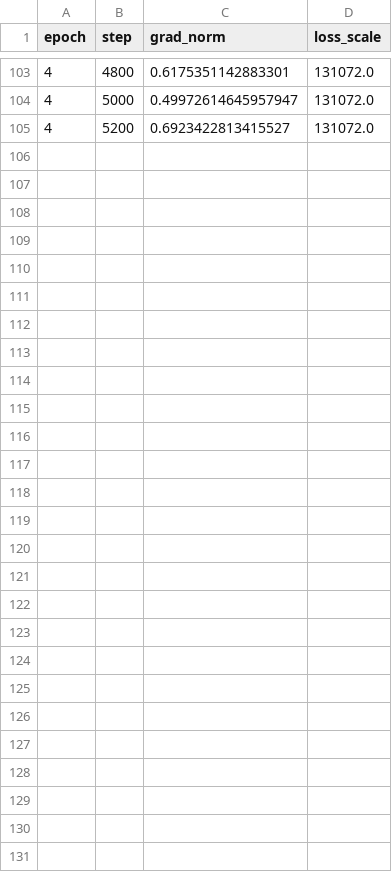
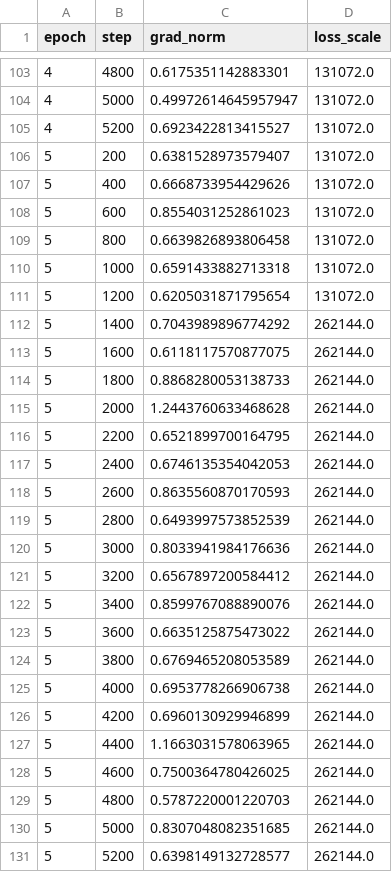
Before and after one commit to Yasir-Zafar/chexpert-uncertainty-policies, a CSV file: runs/u_zeros_s42/grad_stats.csv, drawn as a sheet; only a part is shown, gaps mark what is left out.

```diff
--- a/runs/u_zeros_s42/grad_stats.csv
+++ b/runs/u_zeros_s42/grad_stats.csv
@@ -105 +105,27 @@ epoch,step,grad_norm,loss_scale
 4,5200,0.6923422813415527,131072.0
+5,200,0.6381528973579407,131072.0
+5,400,0.6668733954429626,131072.0
+5,600,0.8554031252861023,131072.0
+5,800,0.6639826893806458,131072.0
+5,1000,0.6591433882713318,131072.0
+5,1200,0.6205031871795654,131072.0
+5,1400,0.7043989896774292,262144.0
+5,1600,0.6118117570877075,262144.0
+5,1800,0.8868280053138733,262144.0
+5,2000,1.2443760633468628,262144.0
+5,2200,0.6521899700164795,262144.0
+5,2400,0.6746135354042053,262144.0
+5,2600,0.8635560870170593,262144.0
+5,2800,0.6493997573852539,262144.0
+5,3000,0.8033941984176636,262144.0
+5,3200,0.6567897200584412,262144.0
+5,3400,0.8599767088890076,262144.0
+5,3600,0.6635125875473022,262144.0
+5,3800,0.6769465208053589,262144.0
+5,4000,0.6953778266906738,262144.0
+5,4200,0.6960130929946899,262144.0
+5,4400,1.1663031578063965,262144.0
+5,4600,0.7500364780426025,262144.0
+5,4800,0.5787220001220703,262144.0
+5,5000,0.8307048082351685,262144.0
+5,5200,0.6398149132728577,262144.0
```
Also changed, not shown: runs/u_zeros_s42/gpu_trace.csv, runs/u_zeros_s42/metrics_epoch.csv, 1 other file.
